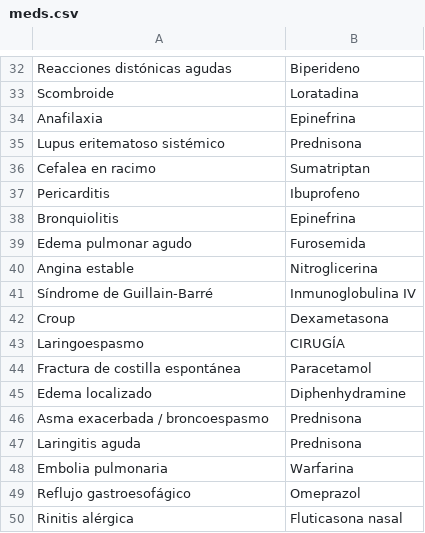
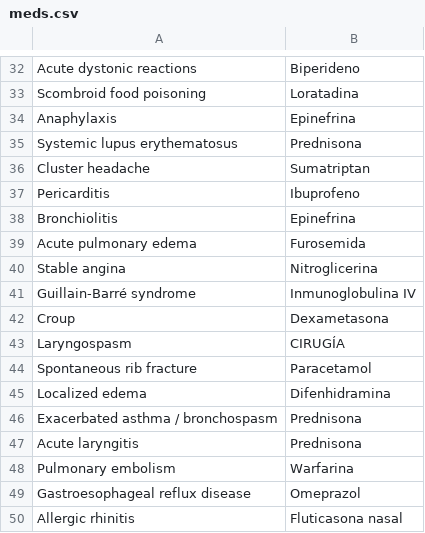
Before and after one commit to aguimorefran/tfg-fast-diagnosis-system, a CSV file: dataloader/app/resources/dataset/meds.csv, drawn as a sheet; only a part is shown, gaps mark what is left out; the diff covers the shown part only.

```diff
--- a/dataloader/app/resources/dataset/meds.csv
+++ b/dataloader/app/resources/dataset/meds.csv
@@ -32,19 +32,19 @@
-"Reacciones distónicas agudas","Biperideno"
-"Scombroide","Loratadina"
-"Anafilaxia","Epinefrina"
-"Lupus eritematoso sistémico","Prednisona"
-"Cefalea en racimo","Sumatriptan"
+"Acute dystonic reactions","Biperideno"
+"Scombroid food poisoning","Loratadina"
+"Anaphylaxis","Epinefrina"
+"Systemic lupus erythematosus","Prednisona"
+"Cluster headache","Sumatriptan"
 "Pericarditis","Ibuprofeno"
-"Bronquiolitis","Epinefrina"
-"Edema pulmonar agudo","Furosemida"
-"Angina estable","Nitroglicerina"
-"Síndrome de Guillain-Barré","Inmunoglobulina IV"
+"Bronchiolitis","Epinefrina"
+"Acute pulmonary edema","Furosemida"
+"Stable angina","Nitroglicerina"
+"Guillain-Barré syndrome","Inmunoglobulina IV"
 "Croup","Dexametasona"
-"Laringoespasmo","CIRUGÍA"
-"Fractura de costilla espontánea","Paracetamol"
-"Edema localizado","Diphenhydramine"
-"Asma exacerbada / broncoespasmo","Prednisona"
-"Laringitis aguda","Prednisona"
-"Embolia pulmonaria","Warfarina"
-"Reflujo gastroesofágico","Omeprazol"
-"Rinitis alérgica","Fluticasona nasal"
+"Laryngospasm","CIRUGÍA"
+"Spontaneous rib fracture","Paracetamol"
+"Localized edema","Difenhidramina"
+"Exacerbated asthma / bronchospasm","Prednisona"
+"Acute laryngitis","Prednisona"
+"Pulmonary embolism","Warfarina"
+"Gastroesophageal reflux disease","Omeprazol"
+"Allergic rhinitis","Fluticasona nasal"
```
Also changed, not shown: 21 edited cells elsewhere in this file, 8 other files.
